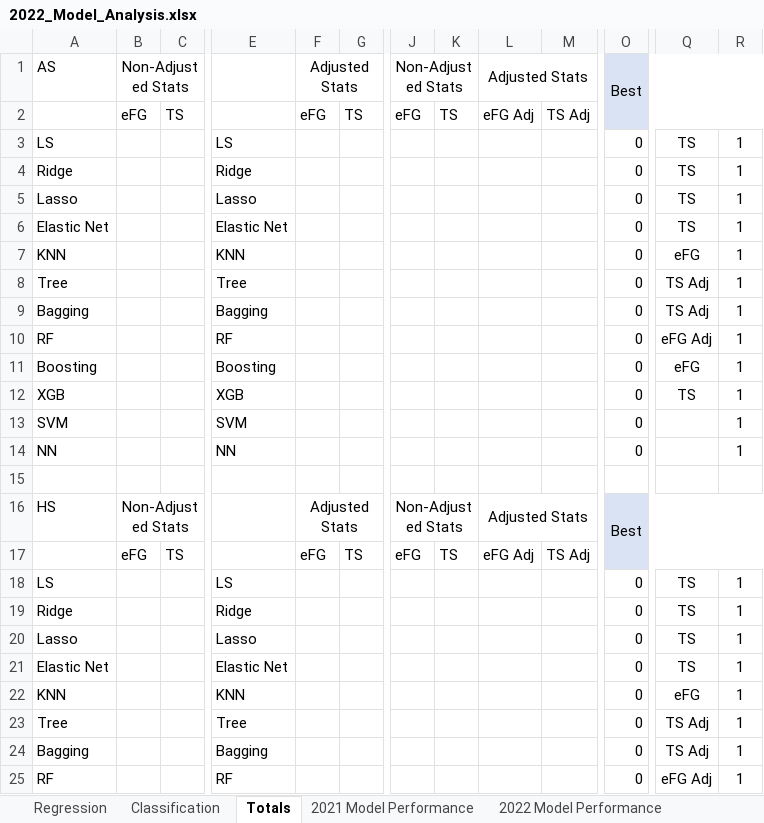
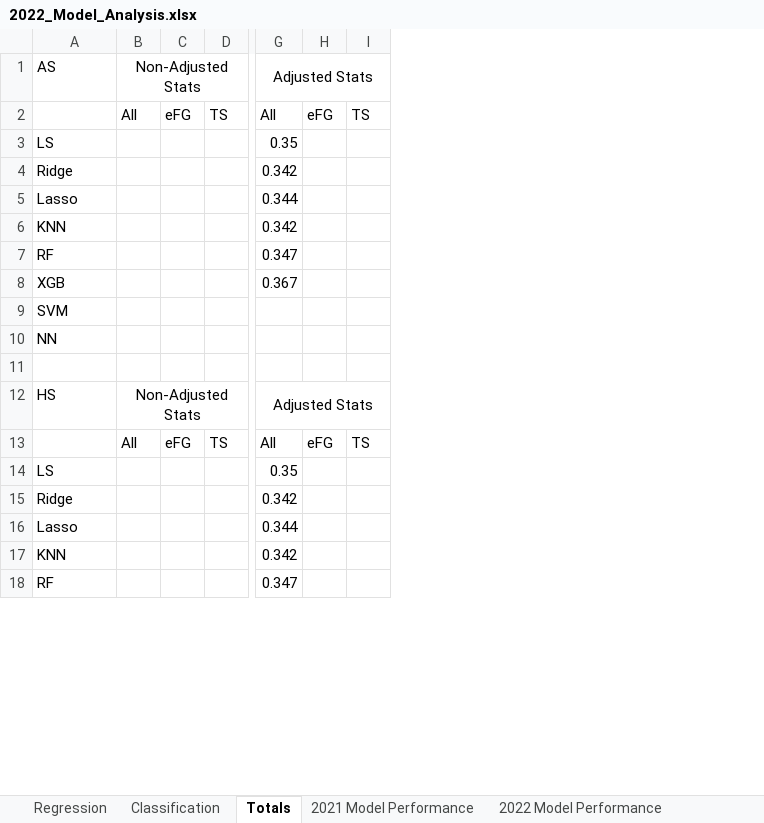
Before and after one commit to JayKay-15/MambaModel, an Excel workbook: 2022_Model_Analysis.xlsx, sheet Totals, drawn as a sheet; only a part is shown, gaps mark what is left out; values as stored, in another font and other column widths than the file's, no borders; conditional formats not drawn; removed rows and columns are numbered as before the commit, all else as after; rows hold the shown columns only; the diff covers the shown part only; the diff names each change by its address in the sheet, - before the commit and + after, or states it on an @@ line.

```diff
--- a/2022_Model_Analysis.xlsx (sheet Totals)
+++ b/2022_Model_Analysis.xlsx (sheet Totals)
-column C, row 2: TS; row 17: TS
-column E, rows 3-5: LS | Ridge | Lasso; row 7: KNN; row 10: RF; rows 12-20: XGB | SVM | NN |  |  |  | LS | Ridge | Lasso; row 22: KNN; row 25: RF
+column G, rows 1-18: Adjusted Stats | All | 0.35 | 0.342 | 0.344 | 0.342 | 0.347 | 0.367 |  |  |  | Adjusted Stats | All | 0.35 | 0.342 | 0.344 | 0.342 | 0.347
-column L, rows 1-2: Adjusted Stats | eFG Adj; rows 16-17: Adjusted Stats | eFG Adj
-column M, row 2: TS Adj; row 17: TS Adj
-column O, rows 1-5: Best |  | 0 | 0 | 0; row 7: 0; row 10: 0; rows 12-20: 0 | 0 | 0 |  | Best |  | 0 | 0 | 0; row 22: 0; row 25: 0
-column Q, rows 3-5: all TS; row 7: eFG; row 10: eFG Adj; rows 12-20: TS |  |  |  |  |  | TS | TS | TS; row 22: eFG; row 25: eFG Adj
-column R, rows 3-5: all 1; row 7: 1; row 10: 1; rows 12-20: 1 | 1 | 1 |  |  |  | 1 | 1 | 1; row 22: 1; row 25: 1
-B1:C1 merged
+B1:D1 merged
-C1: Adjusted Stats
+C1: (empty)
-F1:G1 merged
-H1: Non-Adjusted Stats
+H1: (empty)
-J1:K1 merged
-B2: eFG
+B2: All
-row 6: Elastic Net |  |  | Elastic Net |  |  |  |  |  |  | 0 | TS | 1
-row 8: Tree |  |  | Tree |  |  |  |  |  |  | 0 | TS Adj | 1
-row 9: Bagging |  |  | Bagging |  |  |  |  |  |  | 0 | TS Adj | 1
-row 11: Boosting |  |  | Boosting |  |  |  |  |  |  | 0 | eFG | 1
-B16:C16 merged
+B12:D12 merged
-C12: Adjusted Stats
+C12: (empty)
-F16:G16 merged
-H12: Non-Adjusted Stats
+H12: (empty)
-J16:K16 merged
-B13: eFG
+B13: All
-row 21: Elastic Net |  |  | Elastic Net |  |  |  |  |  |  | 0 | TS | 1
-row 23: Tree |  |  | Tree |  |  |  |  |  |  | 0 | TS Adj | 1
-row 24: Bagging |  |  | Bagging |  |  |  |  |  |  | 0 | TS Adj | 1
```
Also changed, not shown: 1 removed row and 3 removed columns elsewhere in this sheet, sheet Classification, 1 other file.
